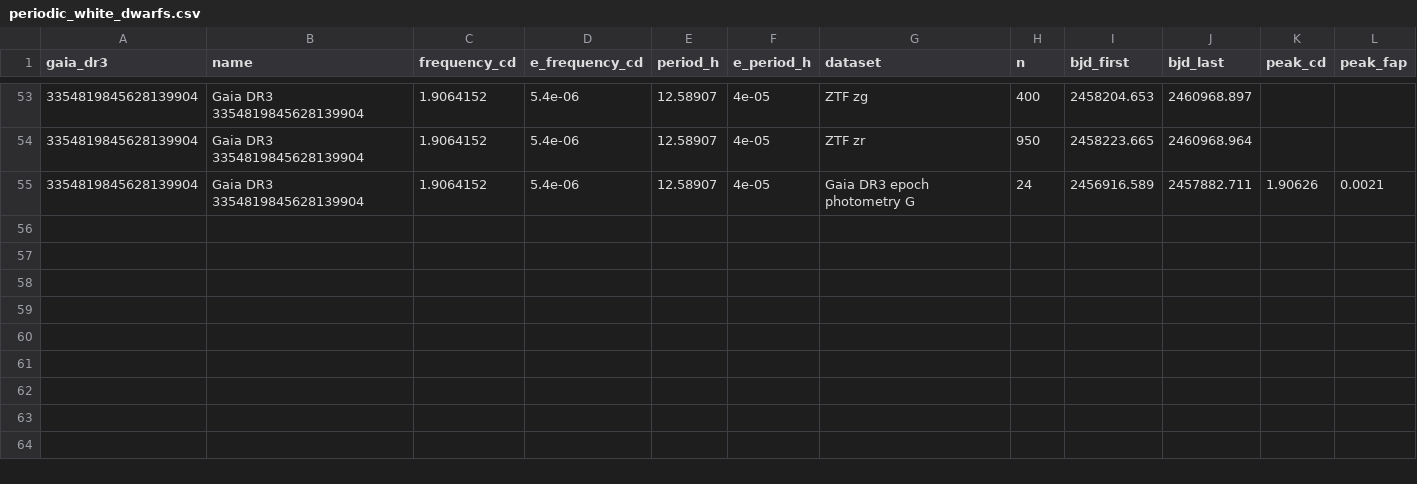
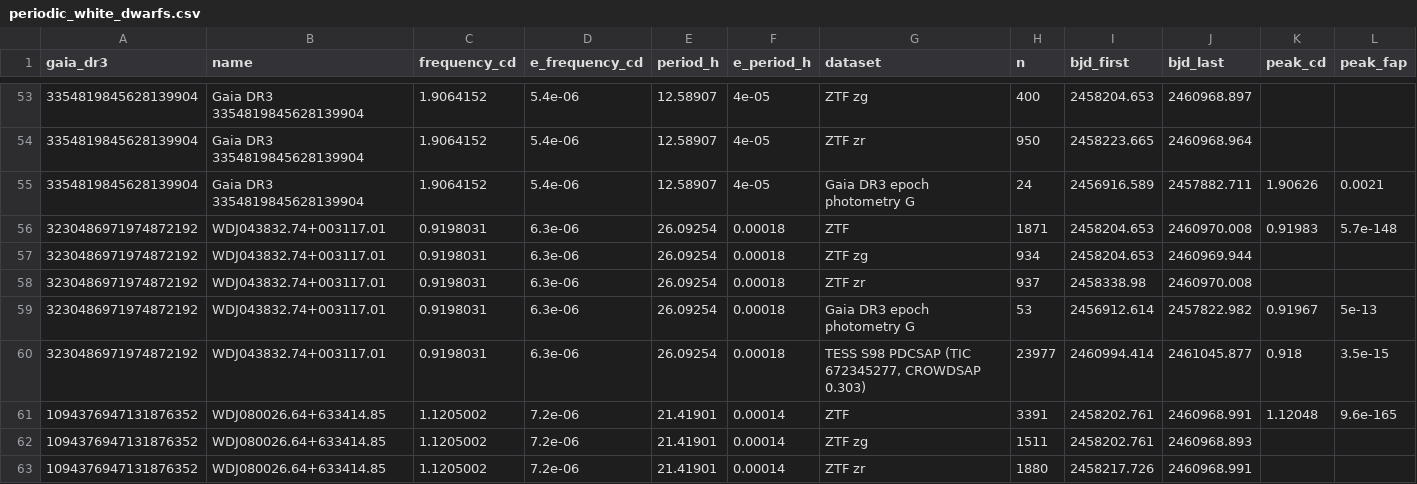
Before and after one commit to alejandrozarco/sdssv-white-dwarfs-2026, a CSV file: tables/periodic_white_dwarfs.csv, drawn as a sheet; only a part is shown, gaps mark what is left out; rows hold the shown columns only; the diff names each change by its address in the sheet, - before the commit and + after, or states it on an @@ line.

Commit message:
Add WDJ005615.18-661731.98 to the irradiated-companion page and periods of two hot DO white dwarfs

```diff
--- a/tables/periodic_white_dwarfs.csv
+++ b/tables/periodic_white_dwarfs.csv
+row 56: 3230486971974872192 | WDJ043832.74+003117.01 | 0.9198031 | 6.3e-06 | 26.09254 | 0.00018 | ZTF | 1871 | 2458204.653 | 2460970.008 | 0.91983 | 5.7e-148
+row 57: 3230486971974872192 | WDJ043832.74+003117.01 | 0.9198031 | 6.3e-06 | 26.09254 | 0.00018 | ZTF zg | 934 | 2458204.653 | 2460969.944
+row 58: 3230486971974872192 | WDJ043832.74+003117.01 | 0.9198031 | 6.3e-06 | 26.09254 | 0.00018 | ZTF zr | 937 | 2458338.98 | 2460970.008
+row 59: 3230486971974872192 | WDJ043832.74+003117.01 | 0.9198031 | 6.3e-06 | 26.09254 | 0.00018 | Gaia DR3 epoch photometry G | 53 | 2456912.614 | 2457822.982 | 0.91967 | 5e-13
+row 60: 3230486971974872192 | WDJ043832.74+003117.01 | 0.9198031 | 6.3e-06 | 26.09254 | 0.00018 | TESS S98 PDCSAP (TIC 672345277, CROWDSAP 0.303) | 23977 | 2460994.414 | 2461045.877 | 0.918 | 3.5e-15
+row 61: 1094376947131876352 | WDJ080026.64+633414.85 | 1.1205002 | 7.2e-06 | 21.41901 | 0.00014 | ZTF | 3391 | 2458202.761 | 2460968.991 | 1.12048 | 9.6e-165
+row 62: 1094376947131876352 | WDJ080026.64+633414.85 | 1.1205002 | 7.2e-06 | 21.41901 | 0.00014 | ZTF zg | 1511 | 2458202.761 | 2460968.893
+row 63: 1094376947131876352 | WDJ080026.64+633414.85 | 1.1205002 | 7.2e-06 | 21.41901 | 0.00014 | ZTF zr | 1880 | 2458217.726 | 2460968.991
```
Also changed, not shown: data/irradiated_companions_sources.csv, data/periodic_white_dwarfs_sources.csv, 15 other files.
